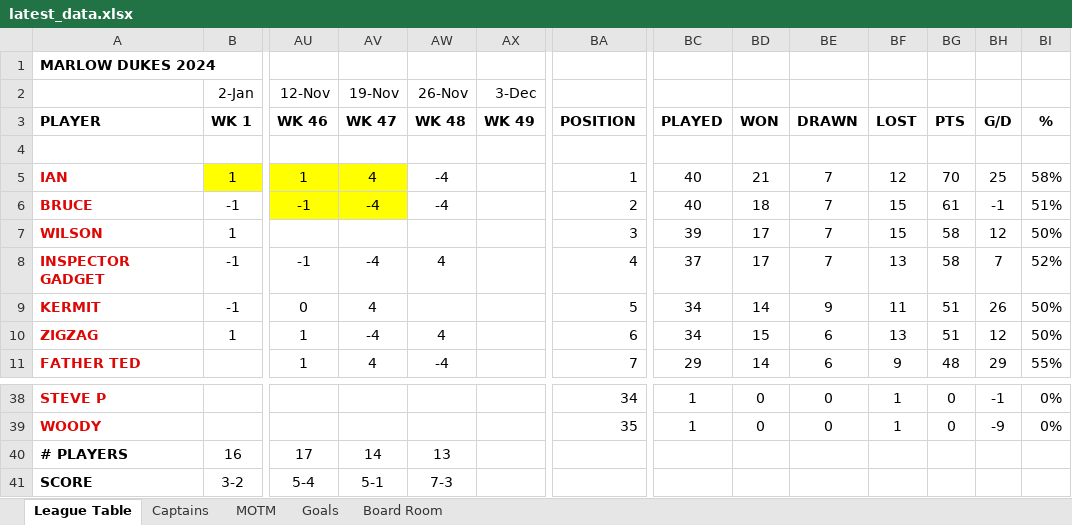
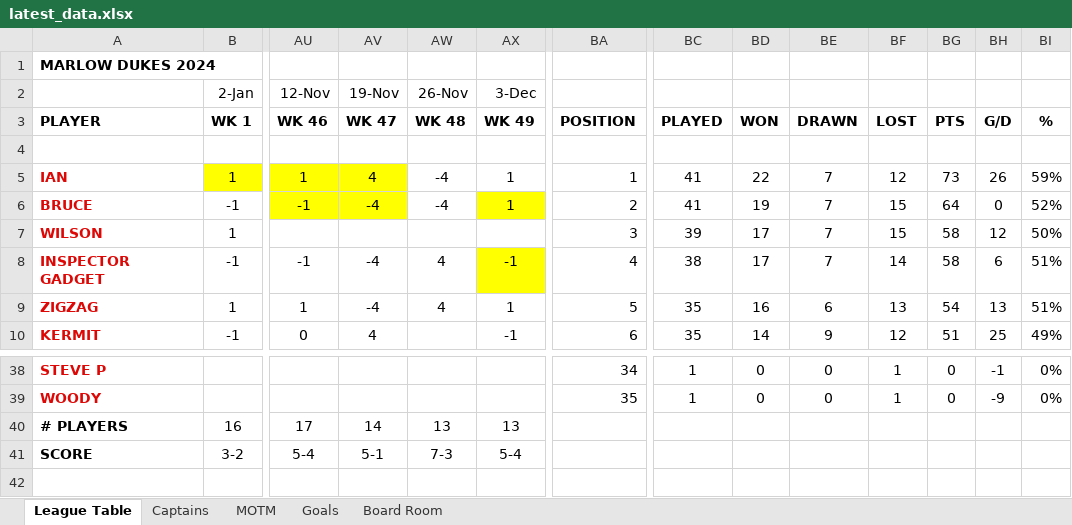
Before and after one commit to stateside2/marlow-dukes, an Excel workbook: data/latest_data.xlsx, sheet League Table, drawn as a sheet; only a part is shown, gaps mark what is left out; values as stored, in another font and other column widths than the file's, no borders; charts and pictures not drawn; removed rows and columns are numbered as before the commit, all else as after; rows hold the shown columns only; the diff covers the shown part only; the diff names each change by its address in the sheet, - before the commit and + after, or states it on an @@ line.

Commit message:
Week 49 Final data update

```diff
--- a/data/latest_data.xlsx (sheet League Table)
+++ b/data/latest_data.xlsx (sheet League Table)
-AX5:AX6 (3-Dec): (empty)
+AX5:AX6 (3-Dec): 1
-BC5:BC6: 40
+BC5:BC6: 41
-BD5: 21
+BD5: 22
-BG5: 70
+BG5: 73
-BH5: 25
+BH5: 26
-BI5: 58%
+BI5: 59%
-AX6 fill: none
+AX6 fill: #FFFF00
-BD6: 18
+BD6: 19
-BG6: 61
+BG6: 64
-BH6: -1
+BH6: 0
-BI6: 51%
+BI6: 52%
-AX8 (3-Dec): (empty)
+AX8 (3-Dec): -1
-AX8 fill: none
+AX8 fill: #FFFF00
-BC8: 37
+BC8: 38
-BF8: 13
+BF8: 14
-BH8: 7
+BH8: 6
-BI8: 52%
+BI8: 51%
+row 9: ZIGZAG | 1 | 1 | -4 | 4 | 1 | 5 | 35 | 16 | 6 | 13 | 54 | 13 | 51%
-AX10 (3-Dec): (empty)
+AX10 (3-Dec): -1
-BA10: 5
+BA10: 6
-BC10: 34
+BC10: 35
-BF10: 11
+BF10: 12
-BH10: 26
+BH10: 25
-BI10: 50%
+BI10: 49%
-row 10: ZIGZAG | 1 | 1 | -4 | 4 |  | 6 | 34 | 15 | 6 | 13 | 51 | 12 | 50%
-row 11: FATHER TED |  | 1 | 4 | -4 |  | 7 | 29 | 14 | 6 | 9 | 48 | 29 | 55%
-AX40 (3-Dec): (empty)
+AX40 (3-Dec): 13
-AX41 (3-Dec): (empty)
+AX41 (3-Dec): 5-4
```
Also changed, not shown: 2 added rows, 1 removed row and 36 edited cells elsewhere in this sheet, sheet Captains, sheet MOTM, sheet Board Room, sheet Goals, formulas that keep their value, hidden cells, data/latest_data_prev.xlsx, 2 other files.
